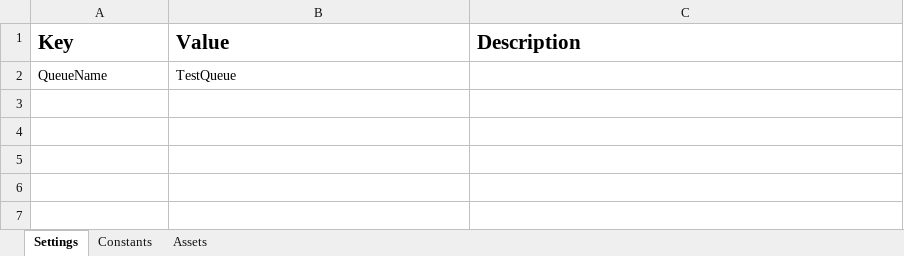
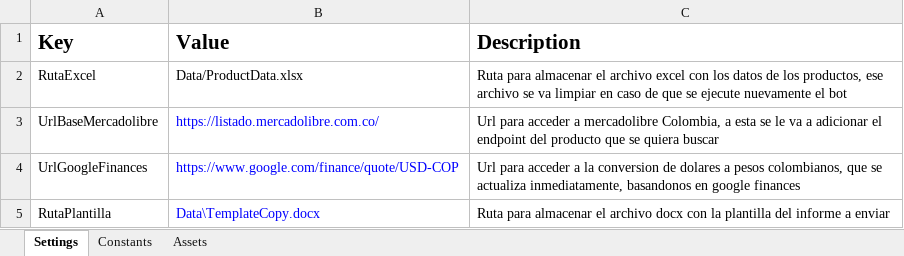
Before and after one commit to Ospina115/RPA-ProyectoFinal, an Excel workbook: Data/Config.xlsx, sheet Settings, drawn as a sheet; values as stored, in another font and other column widths than the file's, no borders; removed rows and columns are numbered as before the commit, all else as after; the diff names each change by its address in the sheet, - before the commit and + after, or states it on an @@ line.

Commit message:
Word terminado
ya sobreescribe el word, falta el resumen del archivo y hacerlo pdf

```diff
--- a/Data/Config.xlsx (sheet Settings)
+++ b/Data/Config.xlsx (sheet Settings)
-row 2: QueueName | TestQueue
+row 2: RutaExcel | Data/ProductData.xlsx | Ruta para almacenar el archivo excel con los datos de los productos, ese archivo se va limpiar en caso de que se ejecute nuevamente el bot
+row 3: UrlBaseMercadolibre | https://listado.mercadolibre.com.co/ | Url para acceder a mercadolibre Colombia, a esta se le va a adicionar el endpoint del producto que se quiera buscar
+row 4: UrlGoogleFinances | https://www.google.com/finance/quote/USD-COP | Url para acceder a la conversion de dolares a pesos colombianos, que se actualiza inmediatamente, basandonos en google finances
+row 5: RutaPlantilla | Data\TemplateCopy.docx | Ruta para almacenar el archivo docx con la plantilla del informe a enviar
```
Also changed, not shown: sheet Assets, 9 other files.
